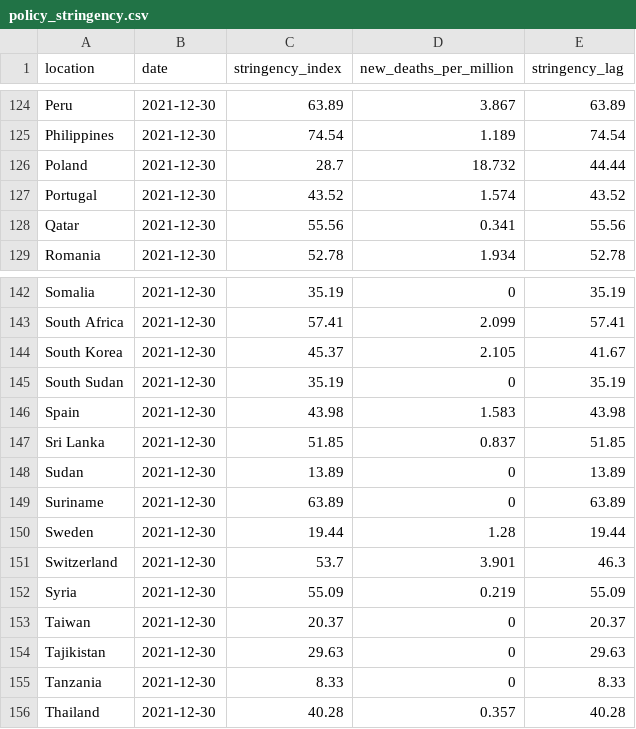
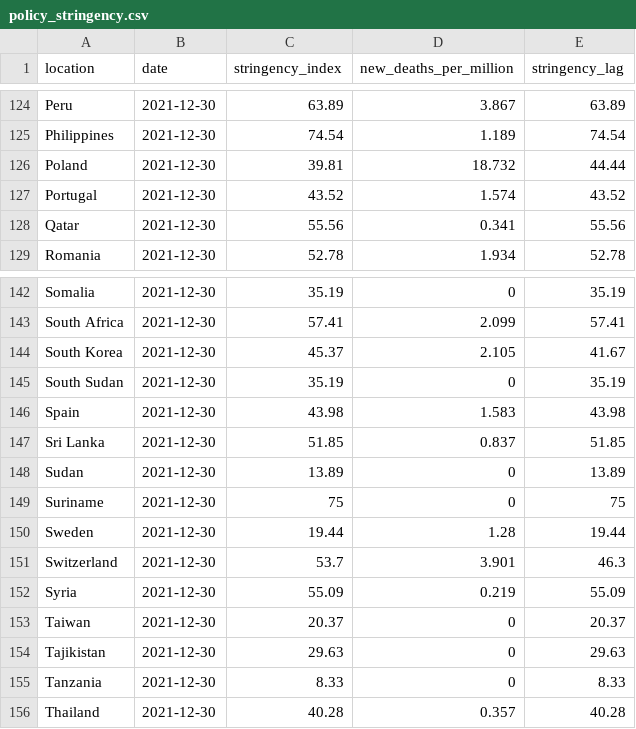
Before and after one commit to pixgarden/scrape-automation, a CSV file: policy_stringency.csv, drawn as a sheet; only a part is shown, gaps mark what is left out.

```diff
--- a/policy_stringency.csv
+++ b/policy_stringency.csv
@@ -125,3 +125,3 @@ Peru,2021-12-30,63.89,3.867,63.89
 Philippines,2021-12-30,74.54,1.189,74.54
-Poland,2021-12-30,28.7,18.732,44.44
+Poland,2021-12-30,39.81,18.732,44.44
 Portugal,2021-12-30,43.52,1.574,43.52
@@ -148,3 +148,3 @@ Sri Lanka,2021-12-30,51.85,0.837,51.85
 Sudan,2021-12-30,13.89,0,13.89
-Suriname,2021-12-30,63.89,0,63.89
+Suriname,2021-12-30,75,0,75
 Sweden,2021-12-30,19.44,1.28,19.44
```
Also changed, not shown: 1 other file.
